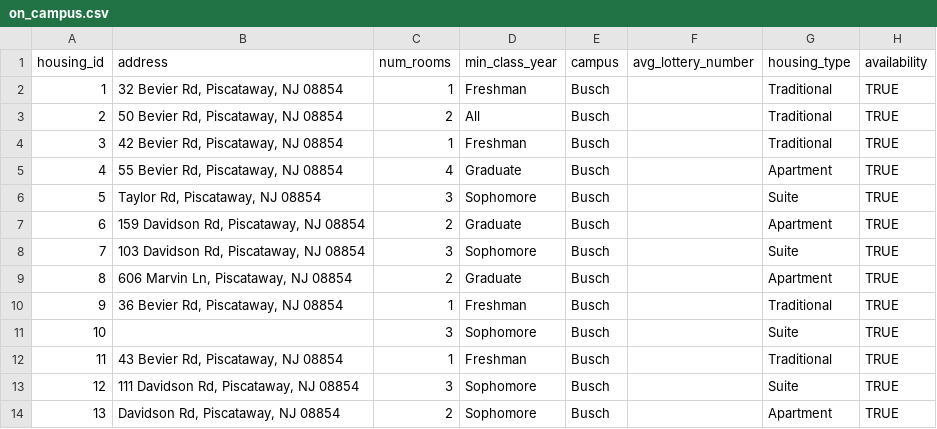
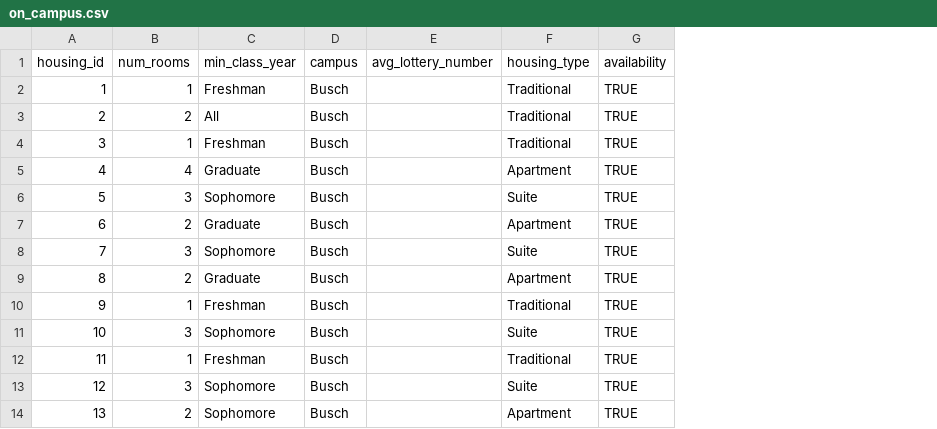
Before and after one commit to fwakks/WeDormin, a CSV file: data/on_campus.csv, drawn as a sheet; only a part is shown; the diff names each change by its address in the sheet, - before the commit and + after, or states it on an @@ line.

```diff
--- a/data/on_campus.csv
+++ b/data/on_campus.csv
-column B (address), rows 2-14: 32 Bevier Rd, Piscataway, NJ 08854 | 50 Bevier Rd, Piscataway, NJ 08854 | 42 Bevier Rd, Piscataway, NJ 08854 | 55 Bevier Rd, Piscataway, NJ 08854 | Taylor Rd, Piscataway, NJ 08854 | 159 Davidson Rd, Piscataway, NJ 08854 | 103 Davidson Rd, Piscataway, NJ 08854 | 606 Marvin Ln, Piscataway, NJ 08854 | 36 Bevier Rd, Piscataway, NJ 08854 |  | 43 Bevier Rd, Piscataway, NJ 08854 | 111 Davidson Rd, Piscataway, NJ 08854 | Davidson Rd, Piscataway, NJ 08854
```
Also changed, not shown: 5 other files.
